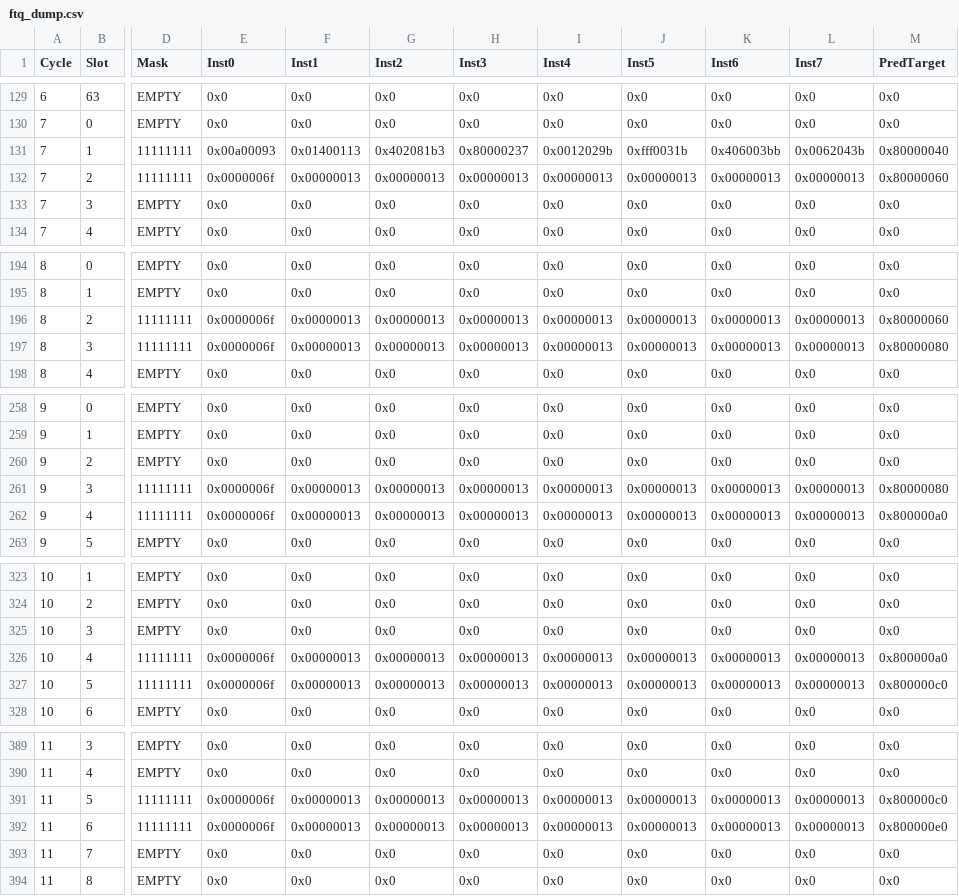
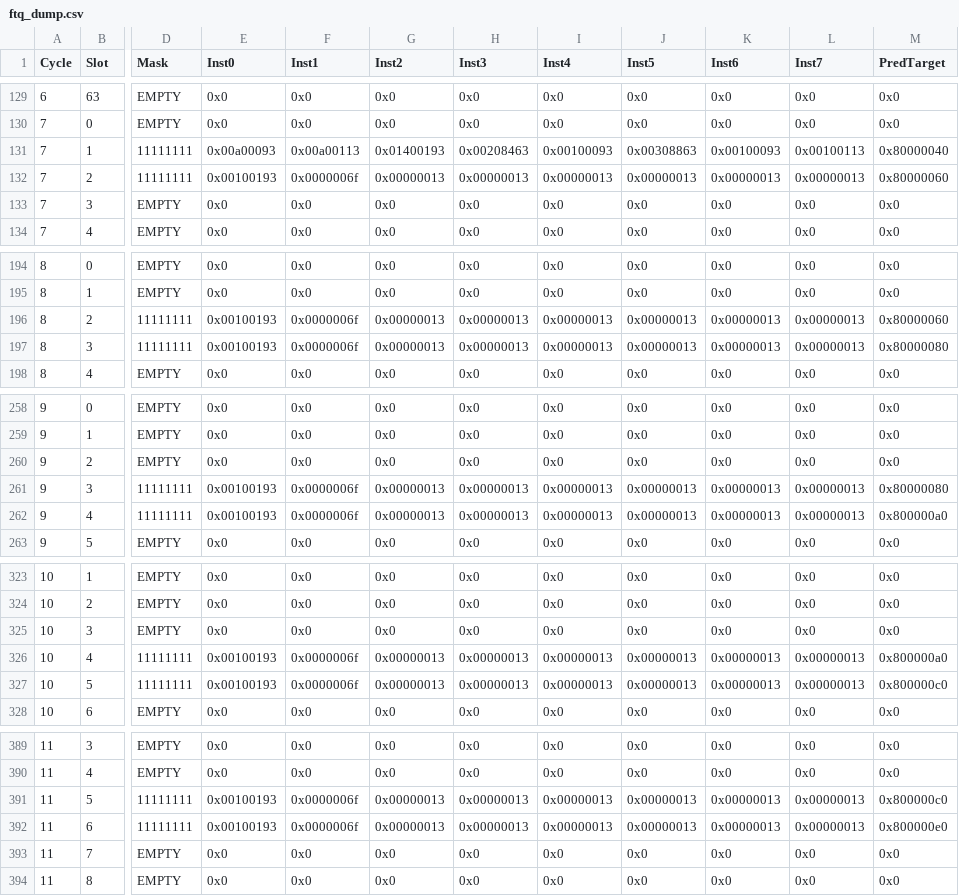
Before and after one commit to emeraldsoft3/zaqal, a CSV file: ftq_dump.csv, drawn as a sheet; only a part is shown, gaps mark what is left out; the diff covers the shown part only; the diff names each change by its address in the sheet, - before the commit and + after, or states it on an @@ line.

```diff
--- a/ftq_dump.csv
+++ b/ftq_dump.csv
-F131 (Inst1): 0x01400113
+F131 (Inst1): 0x00a00113
-G131 (Inst2): 0x402081b3
+G131 (Inst2): 0x01400193
-H131 (Inst3): 0x80000237
+H131 (Inst3): 0x00208463
-I131 (Inst4): 0x0012029b
+I131 (Inst4): 0x00100093
-J131 (Inst5): 0xfff0031b
+J131 (Inst5): 0x00308863
-K131 (Inst6): 0x406003bb
+K131 (Inst6): 0x00100093
-L131 (Inst7): 0x0062043b
+L131 (Inst7): 0x00100113
-E132 (Inst0): 0x0000006f
+E132 (Inst0): 0x00100193
-F132 (Inst1): 0x00000013
+F132 (Inst1): 0x0000006f
-E196:E197 (Inst0): 0x0000006f
+E196:E197 (Inst0): 0x00100193
-F196:F197 (Inst1): 0x00000013
+F196:F197 (Inst1): 0x0000006f
-E261:E262 (Inst0): 0x0000006f
+E261:E262 (Inst0): 0x00100193
-F261:F262 (Inst1): 0x00000013
+F261:F262 (Inst1): 0x0000006f
-E326:E327 (Inst0): 0x0000006f
+E326:E327 (Inst0): 0x00100193
-F326:F327 (Inst1): 0x00000013
+F326:F327 (Inst1): 0x0000006f
-E391:E392 (Inst0): 0x0000006f
+E391:E392 (Inst0): 0x00100193
-F391:F392 (Inst1): 0x00000013
+F391:F392 (Inst1): 0x0000006f
```
Also changed, not shown: 52 edited cells elsewhere in this file, 15 other files.
